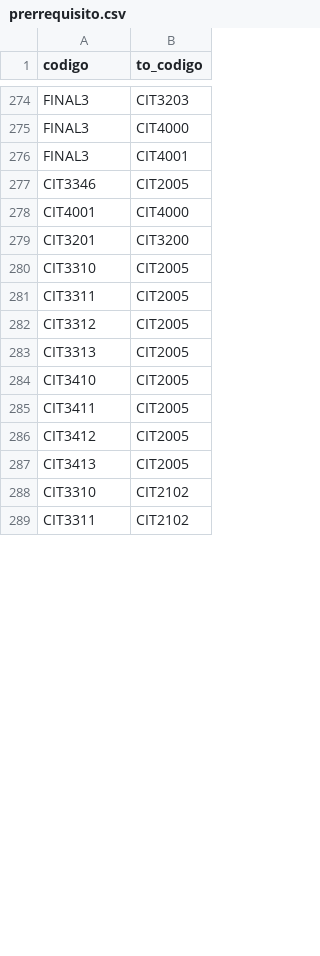
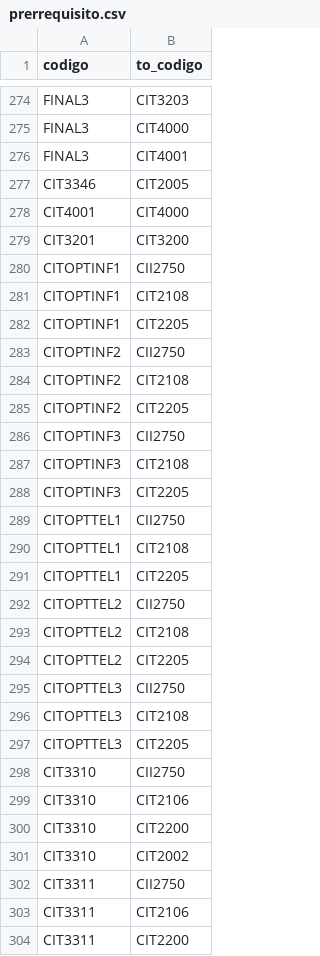
Before and after one commit to agamboar/generador_de_horarios_Practica, a CSV file: aplicacion_web/TdR/DB_data/prerrequisito.csv, drawn as a sheet; only a part is shown, gaps mark what is left out; the diff covers the shown part only.

```diff
--- a/aplicacion_web/TdR/DB_data/prerrequisito.csv
+++ b/aplicacion_web/TdR/DB_data/prerrequisito.csv
@@ -279,11 +279,26 @@ CIT4001;CIT4000
 CIT3201;CIT3200
-CIT3310;CIT2005
-CIT3311;CIT2005
-CIT3312;CIT2005
-CIT3313;CIT2005
-CIT3410;CIT2005
-CIT3411;CIT2005
-CIT3412;CIT2005
-CIT3413;CIT2005
-CIT3310;CIT2102
-CIT3311;CIT2102
+CITOPTINF1;CII2750
+CITOPTINF1;CIT2108
+CITOPTINF1;CIT2205
+CITOPTINF2;CII2750
+CITOPTINF2;CIT2108
+CITOPTINF2;CIT2205
+CITOPTINF3;CII2750
+CITOPTINF3;CIT2108
+CITOPTINF3;CIT2205
+CITOPTTEL1;CII2750
+CITOPTTEL1;CIT2108
+CITOPTTEL1;CIT2205
+CITOPTTEL2;CII2750
+CITOPTTEL2;CIT2108
+CITOPTTEL2;CIT2205
+CITOPTTEL3;CII2750
+CITOPTTEL3;CIT2108
+CITOPTTEL3;CIT2205
+CIT3310;CII2750
+CIT3310;CIT2106
+CIT3310;CIT2200
+CIT3310;CIT2002
+CIT3311;CII2750
+CIT3311;CIT2106
+CIT3311;CIT2200
```
Also changed, not shown: 19 added rows, 12 removed rows and 6 edited cells elsewhere in this file, 33 other files.
